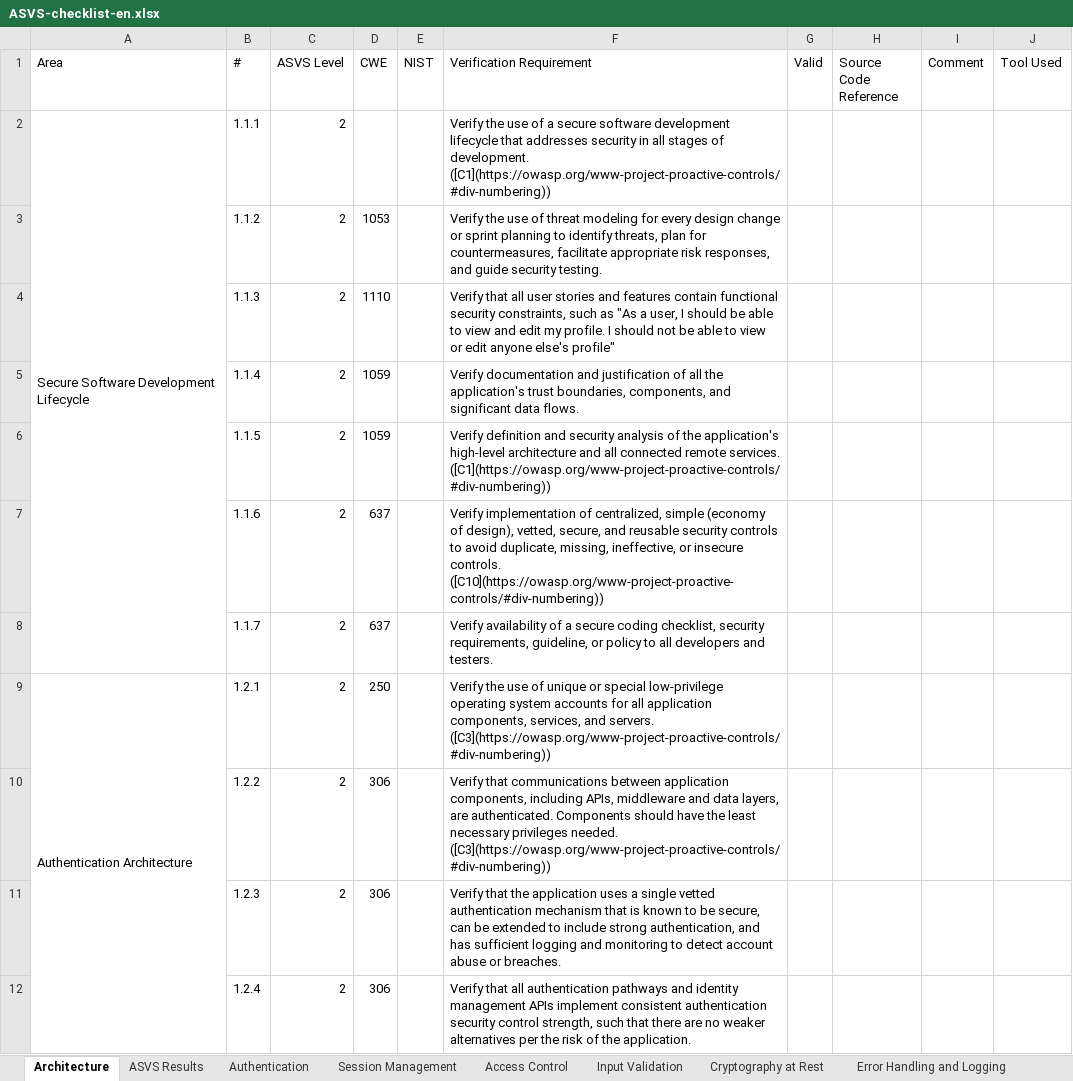
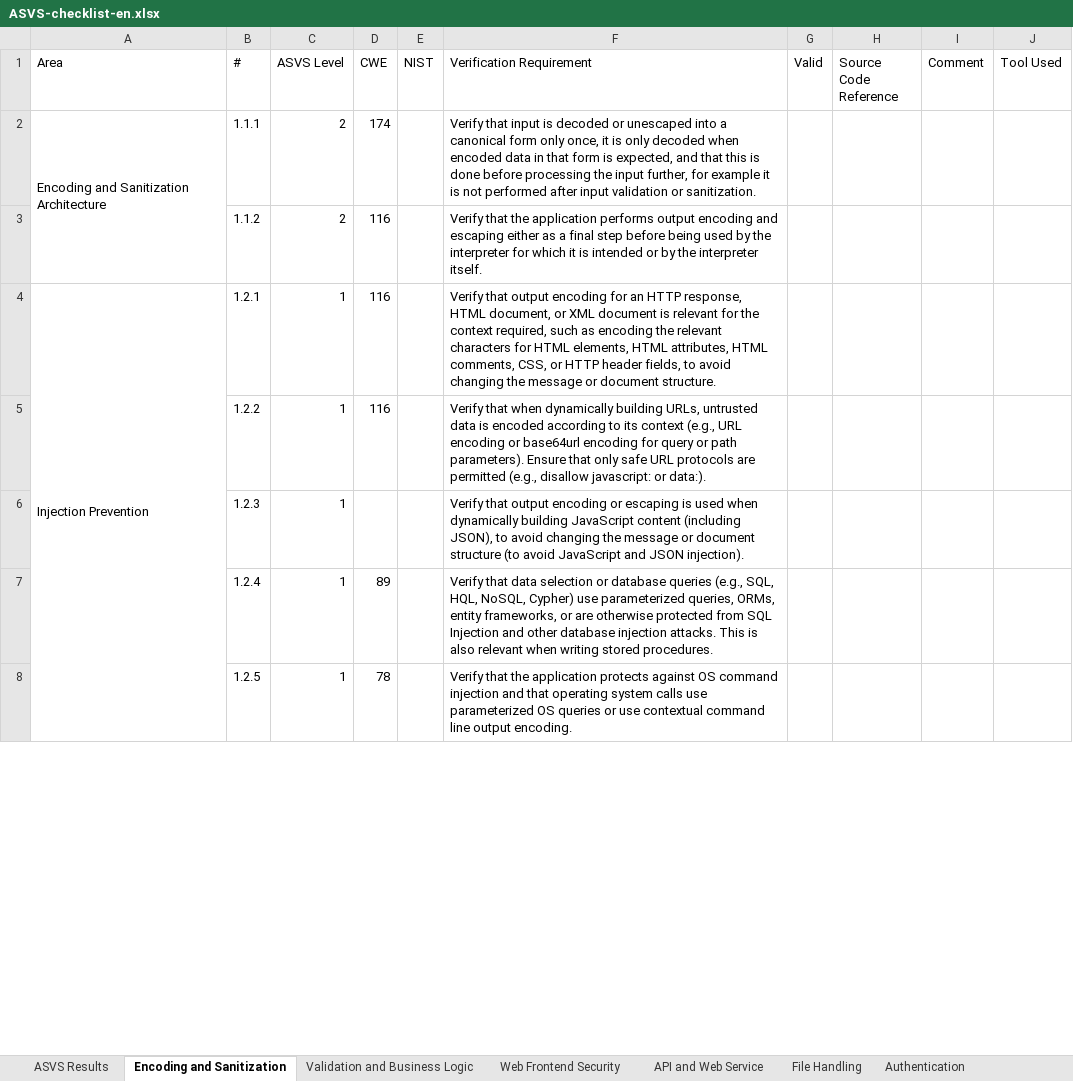
Before and after one commit to shenril/owasp-asvs-checklist, an Excel workbook: ASVS-checklist-en.xlsx, sheet Encoding and Sanitization, drawn as a sheet; only a part is shown; values as stored, in another font and other column widths than the file's, no cell formats; removed rows and columns are numbered as before the commit, all else as after; the diff covers the shown part only; the diff names each change by its address in the sheet, - before the commit and + after, or states it on an @@ line.

```diff
--- a/ASVS-checklist-en.xlsx (sheet Encoding and Sanitization)
+++ b/ASVS-checklist-en.xlsx (sheet Encoding and Sanitization)
-sheet tab: Architecture
+sheet tab: Encoding and Sanitization
-sheet tab: Input Validation
+sheet tab: File Handling
-sheet tab: Access Control
-sheet tab: Cryptography at Rest
-sheet tab: Error Handling and Logging
+sheet tab: Validation and Business Logic
+sheet tab: Web Frontend Security
@@ sheet tab order changed: ASVS Results | Encoding and Sanitization | Validation and Business Logic | Web Frontend Security | API and Web Service | File Handling | Authentication @@
-A2 (Area): Secure Software Development Lifecycle
+A2 (Area): Encoding and Sanitization Architecture
-D2 (CWE): (empty)
+D2 (CWE): 174
-F2 (Verification Requirement): Verify the use of a secure software development lifecycle that addresses security in all stages of development. ([C1](https://owasp.org/www-project-proactive-controls/#div-numbering))
+F2 (Verification Requirement): Verify that input is decoded or unescaped into a canonical form only once, it is only decoded when encoded data in that form is expected, and that this is done before processing the input further, for example it is not performed after input validation or sanitization.
-D3 (CWE): 1053
+D3 (CWE): 116
-F3 (Verification Requirement): Verify the use of threat modeling for every design change or sprint planning to identify threats, plan for countermeasures, facilitate appropriate risk responses, and guide security testing.
+F3 (Verification Requirement): Verify that the application performs output encoding and escaping either as a final step before being used by the interpreter for which it is intended or by the interpreter itself.
-row 4:  | 1.1.3 | 2 | 1110 |  | Verify that all user stories and features contain functional security constraints, such as "As a user, I should be able to view and edit my profile. I should not be able to view or edit anyone else's profile"
-row 5:  | 1.1.4 | 2 | 1059 |  | Verify documentation and justification of all the application's trust boundaries, components, and significant data flows.
-row 6:  | 1.1.5 | 2 | 1059 |  | Verify definition and security analysis of the application's high-level architecture and all connected remote services. ([C1](https://owasp.org/www-project-proactive-controls/#div-numbering))
-row 7:  | 1.1.6 | 2 | 637 |  | Verify implementation of centralized, simple (economy of design), vetted, secure, and reusable security controls to avoid duplicate, missing, ineffective, or insecure controls. ([C10](https://owasp.org/www-project-proactive-controls/#div-numbering))
-row 8:  | 1.1.7 | 2 | 637 |  | Verify availability of a secure coding checklist, security requirements, guideline, or policy to all developers and testers.
-A4 (Area): Authentication Architecture
+A4 (Area): Injection Prevention
-C4:C7 (ASVS Level): 2
+C4:C7 (ASVS Level): 1
-D4 (CWE): 250
+D4 (CWE): 116
-F4 (Verification Requirement): Verify the use of unique or special low-privilege operating system accounts for all application components, services, and servers. ([C3](https://owasp.org/www-project-proactive-controls/#div-numbering))
+F4 (Verification Requirement): Verify that output encoding for an HTTP response, HTML document, or XML document is relevant for the context required, such as encoding the relevant characters for HTML elements, HTML attributes, HTML comments, CSS, or HTTP header fields, to avoid changing the message or document structure.
-D5 (CWE): 306
+D5 (CWE): 116
-F5 (Verification Requirement): Verify that communications between application components, including APIs, middleware and data layers, are authenticated. Components should have the least necessary privileges needed. ([C3](https://owasp.org/www-project-proactive-controls/#div-numbering))
+F5 (Verification Requirement): Verify that when dynamically building URLs, untrusted data is encoded according to its context (e.g., URL encoding or base64url encoding for query or path parameters). Ensure that only safe URL protocols are permitted (e.g., disallow javascript: or data:).
-D6 (CWE): 306
+D6 (CWE): (empty)
-F6 (Verification Requirement): Verify that the application uses a single vetted authentication mechanism that is known to be secure, can be extended to include strong authentication, and has sufficient logging and monitoring to detect account abuse or breaches.
+F6 (Verification Requirement): Verify that output encoding or escaping is used when dynamically building JavaScript content (including JSON), to avoid changing the message or document structure (to avoid JavaScript and JSON injection).
-D7 (CWE): 306
+D7 (CWE): 89
-F7 (Verification Requirement): Verify that all authentication pathways and identity management APIs implement consistent authentication security control strength, such that there are no weaker alternatives per the risk of the application.
+F7 (Verification Requirement): Verify that data selection or database queries (e.g., SQL, HQL, NoSQL, Cypher) use parameterized queries, ORMs, entity frameworks, or are otherwise protected from SQL Injection and other database injection attacks. This is also relevant when writing stored procedures.
+row 8:  | 1.2.5 | 1 | 78 |  | Verify that the application protects against OS command injection and that operating system calls use parameterized OS queries or use contextual command line output encoding.
```
Also changed, not shown: 17 added rows, 25 removed rows and 17 edited cells elsewhere in this sheet, sheet Authentication, sheet Configuration, sheet ASVS Results, sheet Cryptography, sheet Session Management, sheet Data Protection, 4 more sheets, other sheet tabs, cell formats, charts or pictures, 5 other files.
